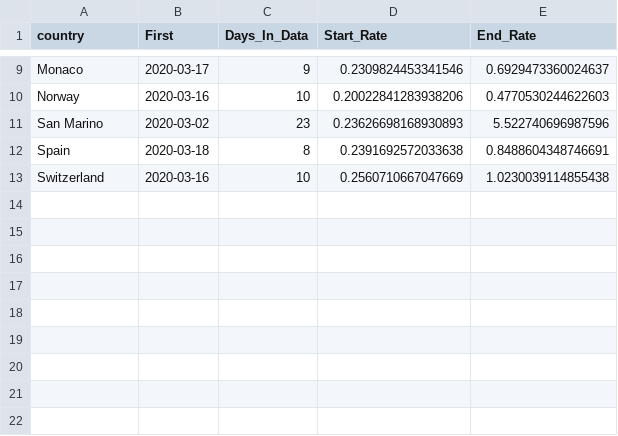
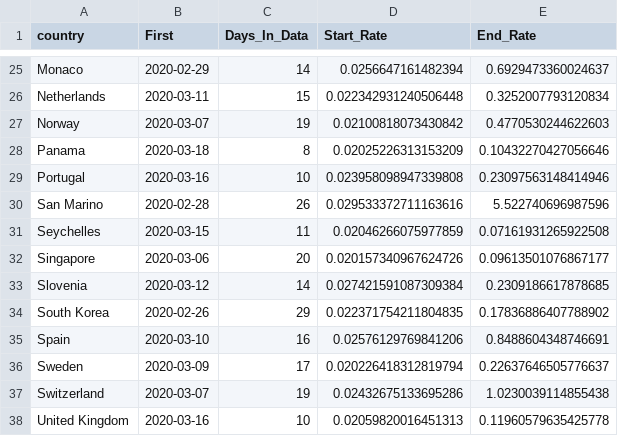
Before and after one commit to bgautijonsson/covid19, a CSV file: Output/Stan_Data_Info/Stan_Data_Info_2020-03-25.csv, drawn as a sheet; only a part is shown, gaps mark what is left out; addresses are those after the commit; the diff covers the shown part only; the diff names each change by its address in the sheet, - before the commit and + after, or states it on an @@ line.

```diff
--- a/Output/Stan_Data_Info/Stan_Data_Info_2020-03-25.csv
+++ b/Output/Stan_Data_Info/Stan_Data_Info_2020-03-25.csv
-B25 (First): 2020-03-17
+B25 (First): 2020-02-29
-C25 (Days_In_Data): 9
+C25 (Days_In_Data): 14
-D25 (Start_Rate): 0.2309824453341546
+D25 (Start_Rate): 0.0256647161482394
+row 26: Netherlands | 2020-03-11 | 15 | 0.022342931240506448 | 0.3252007793120834
-B27 (First): 2020-03-16
+B27 (First): 2020-03-07
-C27 (Days_In_Data): 10
+C27 (Days_In_Data): 19
-D27 (Start_Rate): 0.20022841283938206
+D27 (Start_Rate): 0.02100818073430842
+row 28: Panama | 2020-03-18 | 8 | 0.02025226313153209 | 0.10432270427056646
+row 29: Portugal | 2020-03-16 | 10 | 0.023958098947339808 | 0.23097563148414946
-B30 (First): 2020-03-02
+B30 (First): 2020-02-28
-C30 (Days_In_Data): 23
+C30 (Days_In_Data): 26
-D30 (Start_Rate): 0.23626698168930893
+D30 (Start_Rate): 0.029533372711163616
+row 31: Seychelles | 2020-03-15 | 11 | 0.02046266075977859 | 0.07161931265922508
+row 32: Singapore | 2020-03-06 | 20 | 0.020157340967624726 | 0.09613501076867177
+row 33: Slovenia | 2020-03-12 | 14 | 0.027421591087309384 | 0.2309186617878685
+row 34: South Korea | 2020-02-26 | 29 | 0.022371754211804835 | 0.17836886407788902
-B35 (First): 2020-03-18
+B35 (First): 2020-03-10
-C35 (Days_In_Data): 8
+C35 (Days_In_Data): 16
-D35 (Start_Rate): 0.2391692572033638
+D35 (Start_Rate): 0.02576129769841206
+row 36: Sweden | 2020-03-09 | 17 | 0.020226418312819794 | 0.22637646505776637
-B37 (First): 2020-03-16
+B37 (First): 2020-03-07
-C37 (Days_In_Data): 10
+C37 (Days_In_Data): 19
-D37 (Start_Rate): 0.2560710667047669
+D37 (Start_Rate): 0.02432675133695286
+row 38: United Kingdom | 2020-03-16 | 10 | 0.02059820016451313 | 0.11960579635425778
```
Also changed, not shown: 18 added rows, 2 removed rows and 15 edited cells elsewhere in this file, 2 other files.
